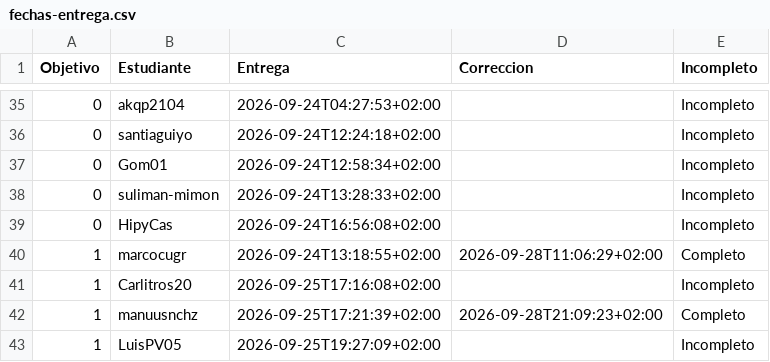
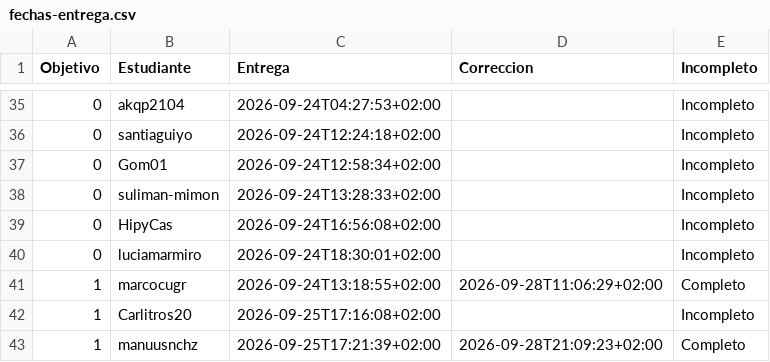
Before and after one commit to JJ/IV-, a CSV file: data/fechas-entrega.csv, drawn as a sheet; only a part is shown, gaps mark what is left out; the shorter side is filled out with more unchanged rows.

```diff
--- a/data/fechas-entrega.csv
+++ b/data/fechas-entrega.csv
@@ -39,2 +39,3 @@ Objetivo;Estudiante;Entrega;Correccion;Incompleto
 0; HipyCas;2026-09-24T16:56:08+02:00;;Incompleto
+0; luciamarmiro;2026-09-24T18:30:01+02:00;;Incompleto
 1; marcocugr;2026-09-24T13:18:55+02:00;2026-09-28T11:06:29+02:00;Completo
```
Also changed, not shown: 1 other file.
